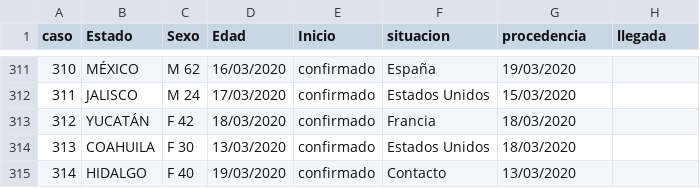
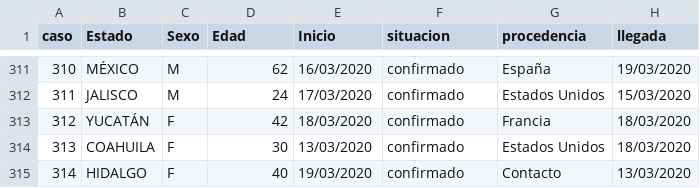
Before and after one commit to napoles-uach/covid19mx, a CSV file: confirmadosMX240320.csv, drawn as a sheet; only a part is shown, gaps mark what is left out; the diff covers the shown part only.

Commit message:
Update confirmadosMX240320.csv

```diff
--- a/confirmadosMX240320.csv
+++ b/confirmadosMX240320.csv
@@ -311,5 +311,5 @@ caso, Estado, Sexo, Edad, Inicio, situacion, procedencia, llegada
-310, MÉXICO, M 62, 16/03/2020, confirmado, España, 19/03/2020
-311, JALISCO, M 24, 17/03/2020, confirmado, Estados Unidos, 15/03/2020
-312, YUCATÁN, F 42, 18/03/2020, confirmado, Francia, 18/03/2020
-313, COAHUILA, F 30, 13/03/2020, confirmado, Estados Unidos, 18/03/2020
-314, HIDALGO, F 40, 19/03/2020, confirmado, Contacto, 13/03/2020
+310, MÉXICO, M, 62, 16/03/2020, confirmado, España, 19/03/2020
+311, JALISCO, M, 24, 17/03/2020, confirmado, Estados Unidos, 15/03/2020
+312, YUCATÁN, F, 42, 18/03/2020, confirmado, Francia, 18/03/2020
+313, COAHUILA, F, 30, 13/03/2020, confirmado, Estados Unidos, 18/03/2020
+314, HIDALGO, F, 40, 19/03/2020, confirmado, Contacto, 13/03/2020
```
Also changed, not shown: 48 edited cells elsewhere in this file.
